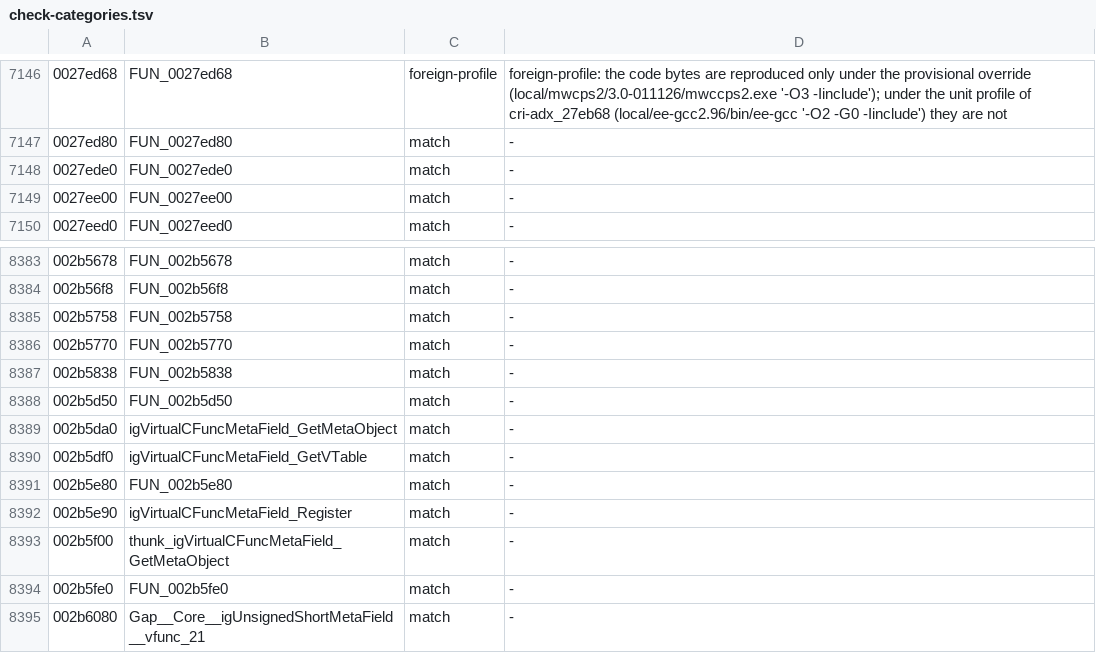
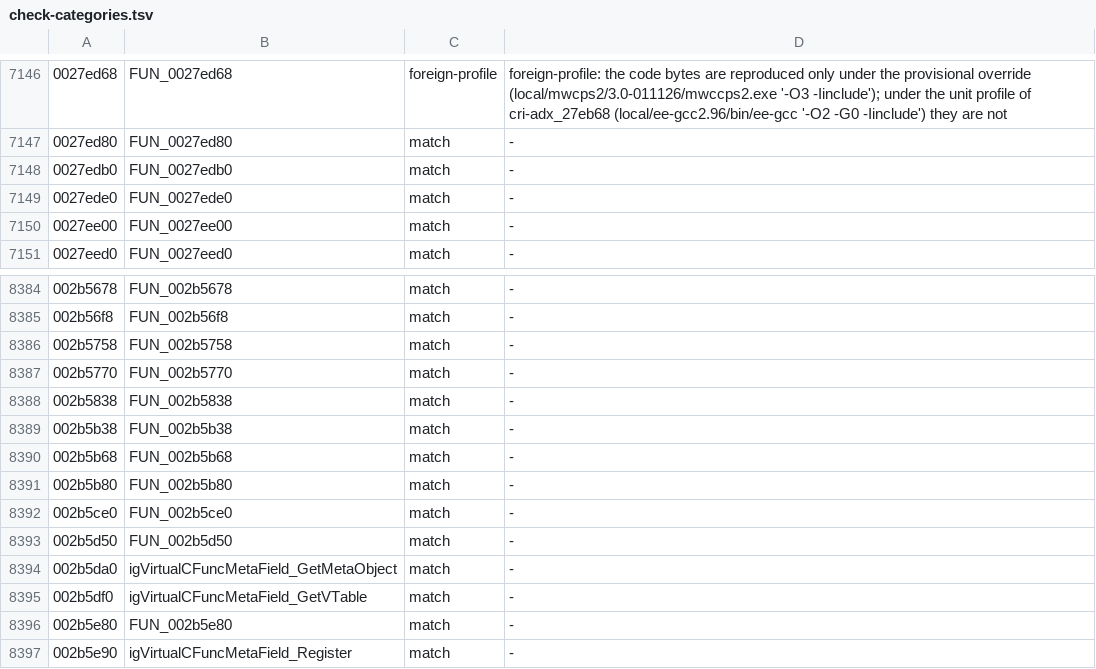
Before and after one commit to crashbashash/DW4_Decomp, a TSV file: data/check-categories.tsv, drawn as a sheet; only a part is shown, gaps mark what is left out; the shorter side is filled out with more unchanged rows.

```diff
--- a/data/check-categories.tsv
+++ b/data/check-categories.tsv
@@ -7147,2 +7147,3 @@
 0027ed80	FUN_0027ed80	match	-
+0027edb0	FUN_0027edb0	match	-
 0027ede0	FUN_0027ede0	match	-
@@ -8387,2 +8388,6 @@
 002b5838	FUN_002b5838	match	-
+002b5b38	FUN_002b5b38	match	-
+002b5b68	FUN_002b5b68	match	-
+002b5b80	FUN_002b5b80	match	-
+002b5ce0	FUN_002b5ce0	match	-
 002b5d50	FUN_002b5d50	match	-
```
Also changed, not shown: config/SLUS-20836/regions.tsv, 16 other files.
